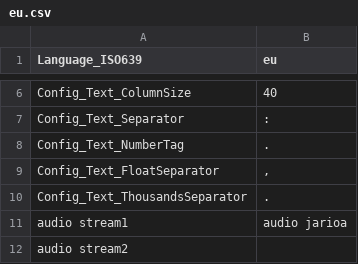
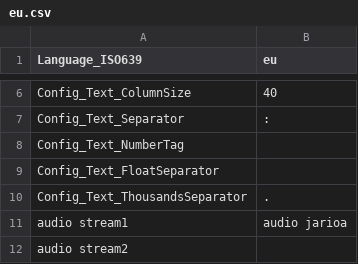
Before and after one commit to alexgabi/MediaInfo, a CSV file: Source/Resource/Plugin/Language/eu.csv, drawn as a sheet; only a part is shown, gaps mark what is left out.

Commit message:
Update eu.csv
Update basque language (eu.csv). Renovated and expanded

```diff
--- a/Source/Resource/Plugin/Language/eu.csv
+++ b/Source/Resource/Plugin/Language/eu.csv
@@ -7,4 +7,4 @@
   Config_Text_Separator; :
-  Config_Text_NumberTag; .
-  Config_Text_FloatSeparator; ,
+  Config_Text_NumberTag;
+  Config_Text_FloatSeparator;
   Config_Text_ThousandsSeparator; .
```
